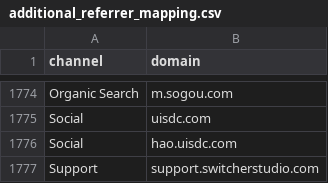
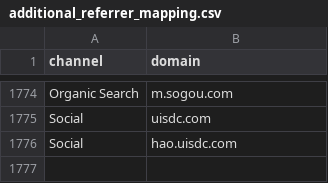
Before and after one commit to rittmananalytics/ra_data_warehouse, a CSV file: data/additional_referrer_mapping.csv, drawn as a sheet; only a part is shown, gaps mark what is left out.

```diff
--- a/data/additional_referrer_mapping.csv
+++ b/data/additional_referrer_mapping.csv
@@ -1776,2 +1776 @@ Social,uisdc.com
 Social,hao.uisdc.com
-Support,support.switcherstudio.com
```
Also changed, not shown: data/referrer_mapping.csv, 19 other files.
